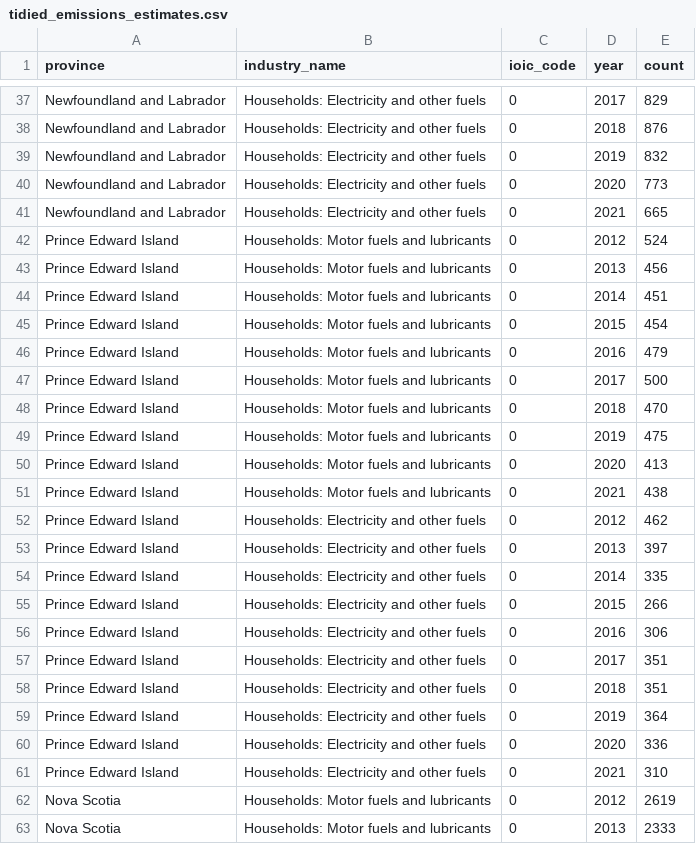
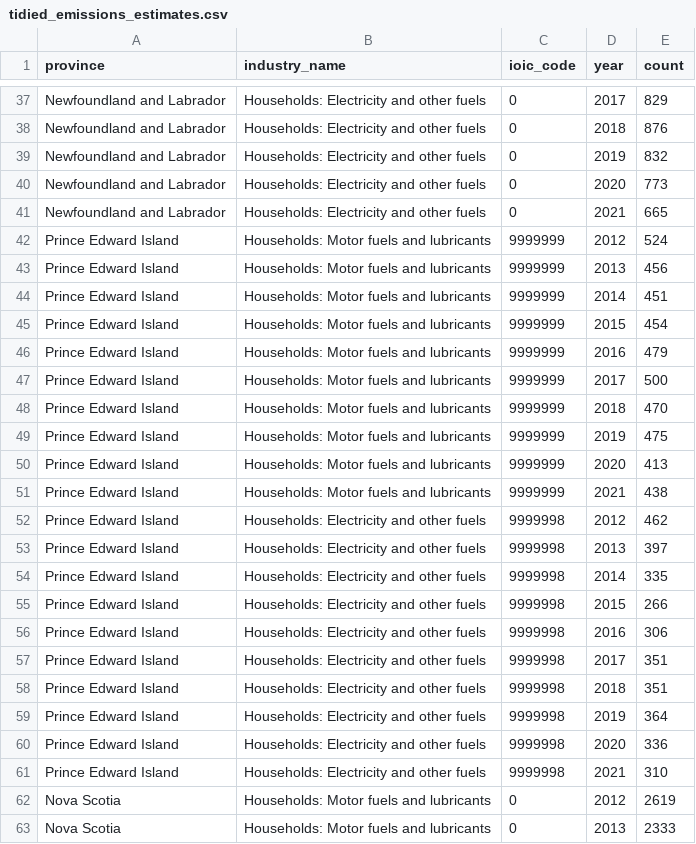
Before and after one commit to Kaylan-W/ghg-emissions-cpsc_368, a CSV file: data/tidied_emissions_estimates.csv, drawn as a sheet; only a part is shown, gaps mark what is left out.

Commit message:
renamed the household ioic codes

```diff
--- a/data/tidied_emissions_estimates.csv
+++ b/data/tidied_emissions_estimates.csv
@@ -41,22 +41,22 @@ Newfoundland and Labrador,Households: Electricity and other fuels,0,2020,773
 Newfoundland and Labrador,Households: Electricity and other fuels,0,2021,665
-Prince Edward Island,Households: Motor fuels and lubricants,0,2012,524
-Prince Edward Island,Households: Motor fuels and lubricants,0,2013,456
-Prince Edward Island,Households: Motor fuels and lubricants,0,2014,451
-Prince Edward Island,Households: Motor fuels and lubricants,0,2015,454
-Prince Edward Island,Households: Motor fuels and lubricants,0,2016,479
-Prince Edward Island,Households: Motor fuels and lubricants,0,2017,500
-Prince Edward Island,Households: Motor fuels and lubricants,0,2018,470
-Prince Edward Island,Households: Motor fuels and lubricants,0,2019,475
-Prince Edward Island,Households: Motor fuels and lubricants,0,2020,413
-Prince Edward Island,Households: Motor fuels and lubricants,0,2021,438
-Prince Edward Island,Households: Electricity and other fuels,0,2012,462
-Prince Edward Island,Households: Electricity and other fuels,0,2013,397
-Prince Edward Island,Households: Electricity and other fuels,0,2014,335
-Prince Edward Island,Households: Electricity and other fuels,0,2015,266
-Prince Edward Island,Households: Electricity and other fuels,0,2016,306
-Prince Edward Island,Households: Electricity and other fuels,0,2017,351
-Prince Edward Island,Households: Electricity and other fuels,0,2018,351
-Prince Edward Island,Households: Electricity and other fuels,0,2019,364
-Prince Edward Island,Households: Electricity and other fuels,0,2020,336
-Prince Edward Island,Households: Electricity and other fuels,0,2021,310
+Prince Edward Island,Households: Motor fuels and lubricants,9999999,2012,524
+Prince Edward Island,Households: Motor fuels and lubricants,9999999,2013,456
+Prince Edward Island,Households: Motor fuels and lubricants,9999999,2014,451
+Prince Edward Island,Households: Motor fuels and lubricants,9999999,2015,454
+Prince Edward Island,Households: Motor fuels and lubricants,9999999,2016,479
+Prince Edward Island,Households: Motor fuels and lubricants,9999999,2017,500
+Prince Edward Island,Households: Motor fuels and lubricants,9999999,2018,470
+Prince Edward Island,Households: Motor fuels and lubricants,9999999,2019,475
+Prince Edward Island,Households: Motor fuels and lubricants,9999999,2020,413
+Prince Edward Island,Households: Motor fuels and lubricants,9999999,2021,438
+Prince Edward Island,Households: Electricity and other fuels,9999998,2012,462
+Prince Edward Island,Households: Electricity and other fuels,9999998,2013,397
+Prince Edward Island,Households: Electricity and other fuels,9999998,2014,335
+Prince Edward Island,Households: Electricity and other fuels,9999998,2015,266
+Prince Edward Island,Households: Electricity and other fuels,9999998,2016,306
+Prince Edward Island,Households: Electricity and other fuels,9999998,2017,351
+Prince Edward Island,Households: Electricity and other fuels,9999998,2018,351
+Prince Edward Island,Households: Electricity and other fuels,9999998,2019,364
+Prince Edward Island,Households: Electricity and other fuels,9999998,2020,336
+Prince Edward Island,Households: Electricity and other fuels,9999998,2021,310
 Nova Scotia,Households: Motor fuels and lubricants,0,2012,2619
```
